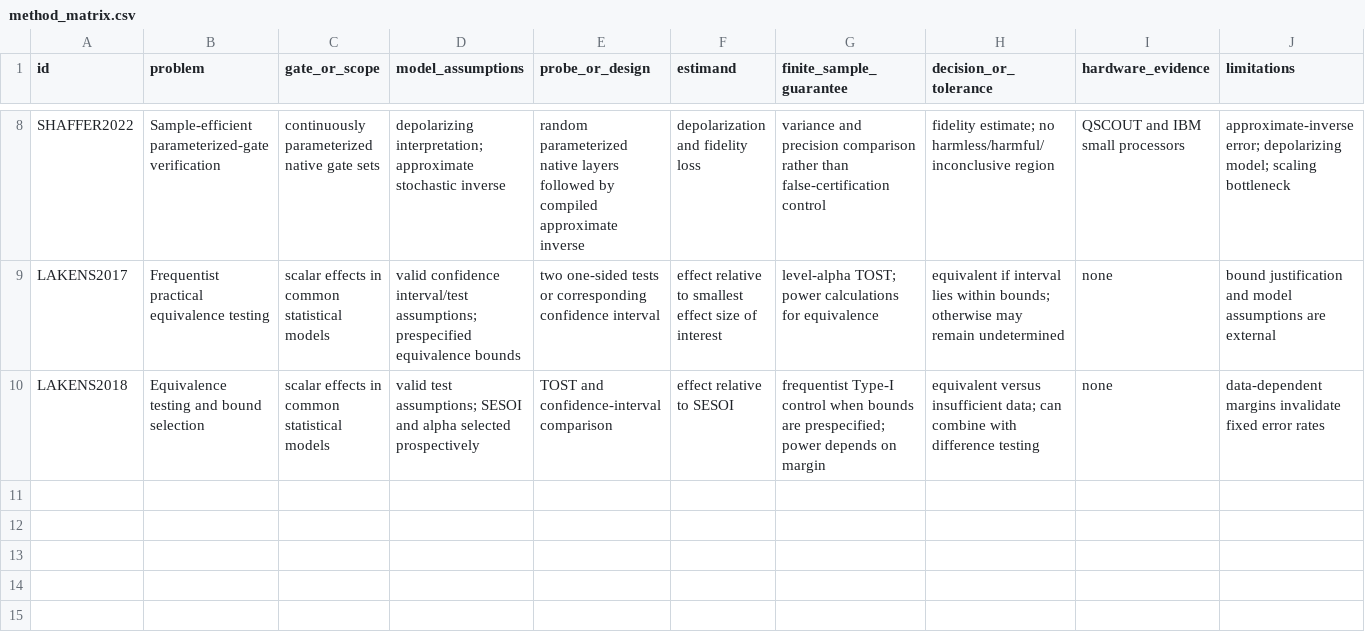
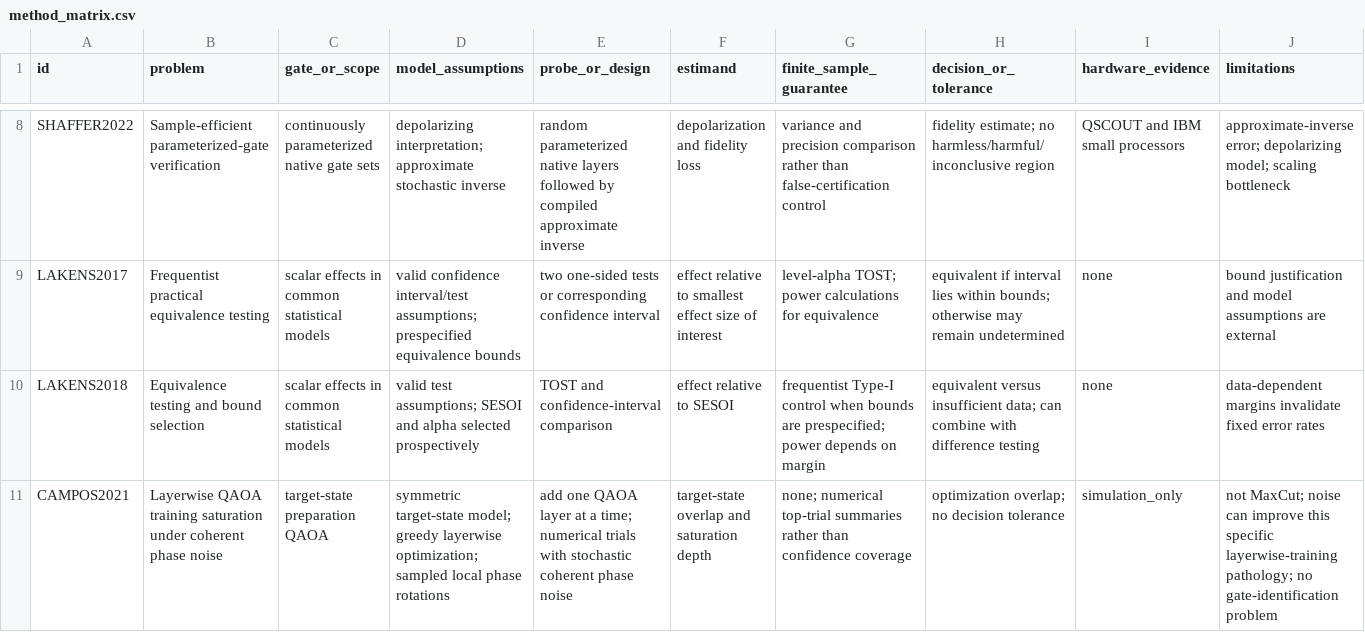
Before and after one commit to Raina-ya/decision-relevant-rzz-certification, a CSV file: docs/literature/method_matrix.csv, drawn as a sheet; only a part is shown, gaps mark what is left out; rows hold the shown columns only; the diff names each change by its address in the sheet, - before the commit and + after, or states it on an @@ line.

Commit message:
Classify QAOA coherent-noise evidence (WP1)

```diff
--- a/docs/literature/method_matrix.csv
+++ b/docs/literature/method_matrix.csv
+row 11: CAMPOS2021 | Layerwise QAOA training saturation under coherent phase noise | target-state preparation QAOA | symmetric target-state model; greedy layerwise optimization; sampled local phase rotations | add one QAOA layer at a time; numerical trials with stochastic coherent phase noise | target-state overlap and saturation depth | none; numerical top-trial summaries rather than confidence coverage | optimization overlap; no decision tolerance | simulation_only | not MaxCut; noise can improve this specific layerwise-training pathology; no gate-identification problem
```
Also changed, not shown: docs/literature/library.csv, docs/literature/search_log.csv, 2 other files.
